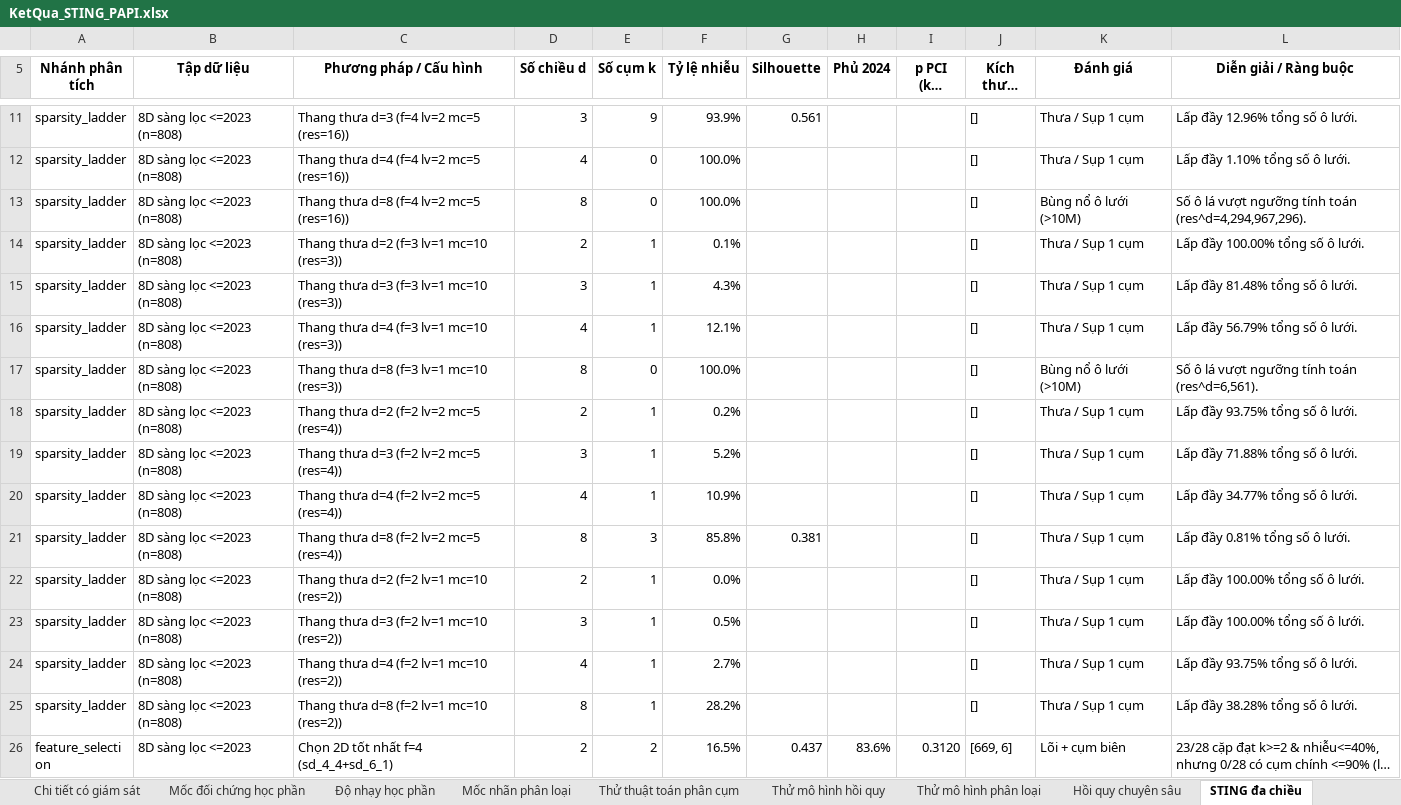
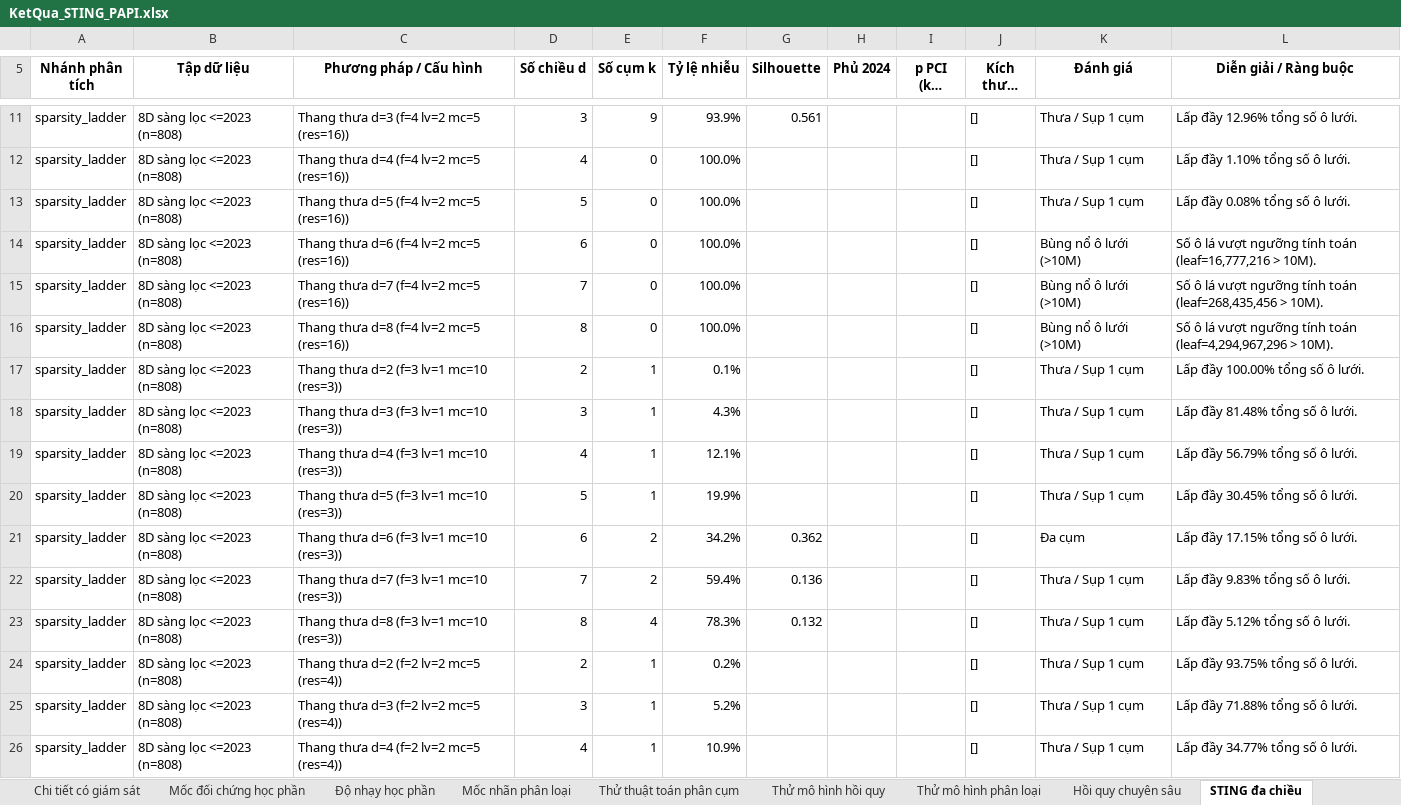
Before and after one commit to JasonTM17/Grid_Based_Sociology, an Excel workbook: results/KetQua_STING_PAPI.xlsx, sheet STING đa chiều, drawn as a sheet; only a part is shown, gaps mark what is left out; the shorter side is filled out with more unchanged rows; long unchanged cells end in …; values as stored, in another font and other column widths than the file's, no borders; table styles not drawn; addresses are those after the commit; the diff covers the shown part only; the diff names each change by its address in the sheet, - before the commit and + after, or states it on an @@ line.

Commit message:
fix: harden high-dimensional STING primitives, analytical figures, and deliverables
- Fix QuantileSTING [0, 1] grid bounds, scale-aware SubspaceCLIQUE edges, dims canonicalization, and sparsity-grid validation
- Fix sparsity ladder d=2..8 levels, Panel D small-cluster split, PCI_dm vs raw PCI reporting, and within-year z / mc=5 time-split runs
- Surface CLIQUE subspaces and feature selection in app.py, align report/notebook/docs counts, add regression tests, and rebuild submission ZIP

```diff
--- a/results/KetQua_STING_PAPI.xlsx (sheet STING đa chiều)
+++ b/results/KetQua_STING_PAPI.xlsx (sheet STING đa chiều)
+row 13: sparsity_ladder | 8D sàng lọc <=2023 (n=808) | Thang thưa d=5 (f=4 lv=2 mc=5 (res=16)) | 5 | 0 | 100.0% |  |  |  | [] | Thưa / Sụp 1 cụm | Lấp đầy 0.08% tổng số ô lưới.
+row 14: sparsity_ladder | 8D sàng lọc <=2023 (n=808) | Thang thưa d=6 (f=4 lv=2 mc=5 (res=16)) | 6 | 0 | 100.0% |  |  |  | [] | Bùng nổ ô lưới (>10M) | Số ô lá vượt ngưỡng tính toán (leaf=16,777,216 > 10M).
+row 15: sparsity_ladder | 8D sàng lọc <=2023 (n=808) | Thang thưa d=7 (f=4 lv=2 mc=5 (res=16)) | 7 | 0 | 100.0% |  |  |  | [] | Bùng nổ ô lưới (>10M) | Số ô lá vượt ngưỡng tính toán (leaf=268,435,456 > 10M).
-L16 (Diễn giải / Ràng buộc): …tính toán (res^d=4,294,967,296).
+L16 (Diễn giải / Ràng buộc): …tính toán (leaf=4,294,967,296 > 10M).
+row 20: sparsity_ladder | 8D sàng lọc <=2023 (n=808) | Thang thưa d=5 (f=3 lv=1 mc=10 (res=3)) | 5 | 1 | 19.9% |  |  |  | [] | Thưa / Sụp 1 cụm | Lấp đầy 30.45% tổng số ô lưới.
+row 21: sparsity_ladder | 8D sàng lọc <=2023 (n=808) | Thang thưa d=6 (f=3 lv=1 mc=10 (res=3)) | 6 | 2 | 34.2% | 0.362 |  |  | [] | Đa cụm | Lấp đầy 17.15% tổng số ô lưới.
+row 22: sparsity_ladder | 8D sàng lọc <=2023 (n=808) | Thang thưa d=7 (f=3 lv=1 mc=10 (res=3)) | 7 | 2 | 59.4% | 0.136 |  |  | [] | Thưa / Sụp 1 cụm | Lấp đầy 9.83% tổng số ô lưới.
-E23 (Số cụm k): 0
+E23 (Số cụm k): 4
-F23 (Tỷ lệ nhiễu): 100.0%
+F23 (Tỷ lệ nhiễu): 78.3%
-G23 (Silhouette): (empty)
+G23 (Silhouette): 0.132
-K23 (Đánh giá): Bùng nổ ô lưới (>10M)
+K23 (Đánh giá): Thưa / Sụp 1 cụm
-L23 (Diễn giải / Ràng buộc): Số ô lá vượt ngưỡng tính toán (res^d=6,561).
+L23 (Diễn giải / Ràng buộc): Lấp đầy 5.12% tổng số ô lưới.
```
Also changed, not shown: 8 added rows and 14 edited cells elsewhere in this sheet, sheet Mục lục, submissions/Nhom15_STING_PAPI/results/KetQua_STING_PAPI.xlsx, 30 other files.
